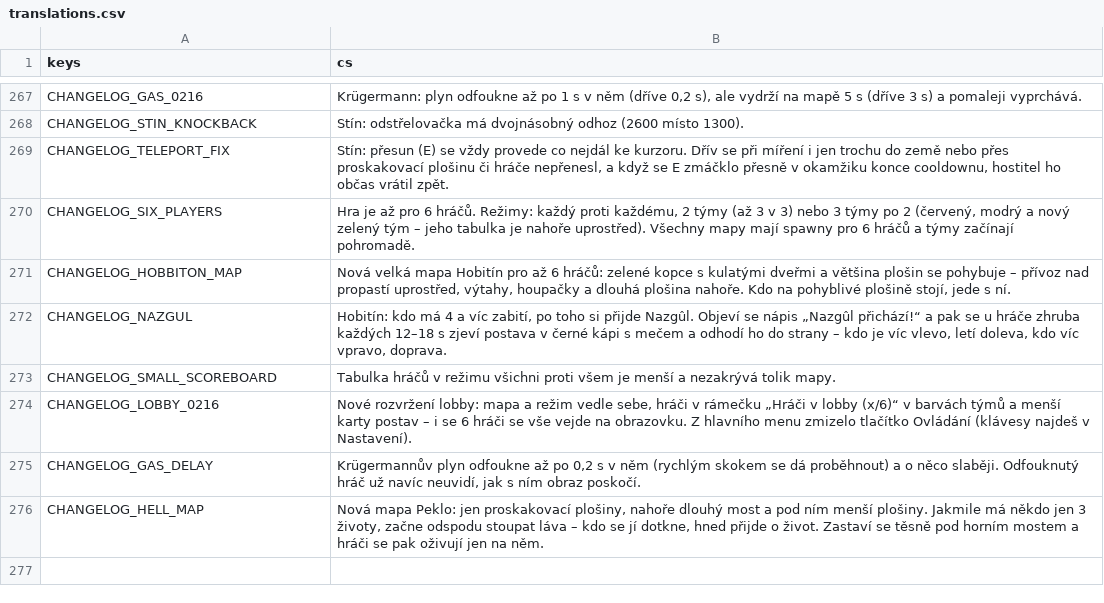
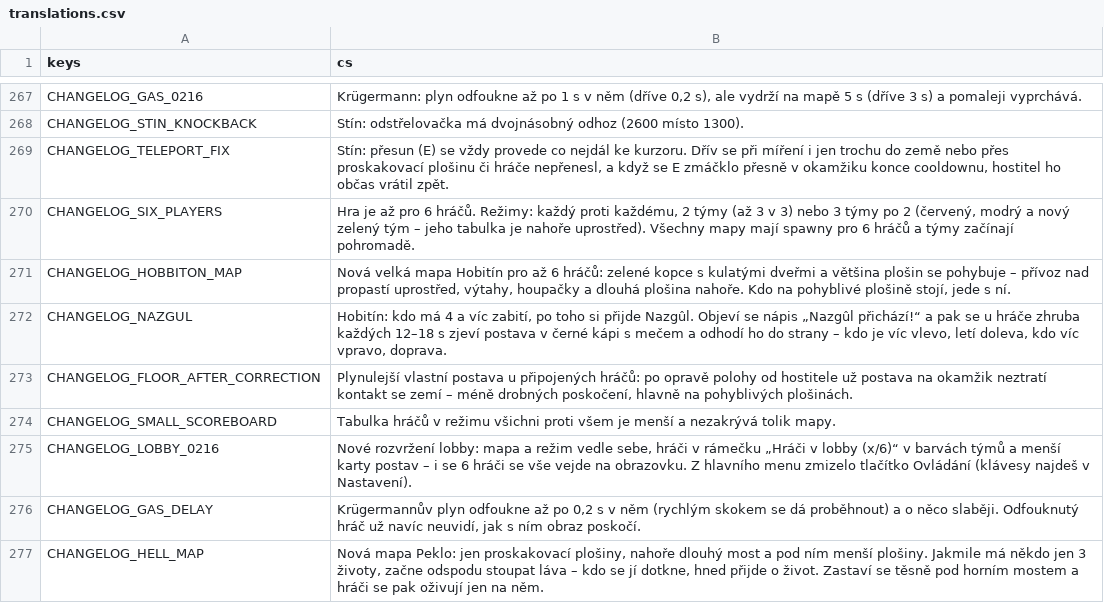
Before and after one commit to nejhorsiprogramatorsveta/Gun_game, a CSV file: localization/translations.csv, drawn as a sheet; only a part is shown, gaps mark what is left out.

```diff
--- a/localization/translations.csv
+++ b/localization/translations.csv
@@ -272,2 +272,3 @@ CHANGELOG_HOBBITON_MAP,"Nová velká mapa Hobitín pro až 6 hráčů: zelené k
 CHANGELOG_NAZGUL,"Hobitín: kdo má 4 a víc zabití, po toho si přijde Nazgûl. Objeví se nápis „Nazgûl přichází!“ a pak se u hráče zhruba každých 12–18 s zjeví postava v černé kápi s mečem a odhodí ho do strany – kdo je víc vlevo, letí doleva, kdo víc vpravo, doprava."
+CHANGELOG_FLOOR_AFTER_CORRECTION,"Plynulejší vlastní postava u připojených hráčů: po opravě polohy od hostitele už postava na okamžik neztratí kontakt se zemí – méně drobných poskočení, hlavně na pohyblivých plošinách."
 CHANGELOG_SMALL_SCOREBOARD,"Tabulka hráčů v režimu všichni proti všem je menší a nezakrývá tolik mapy."
```
Also changed, not shown: 3 other files.
